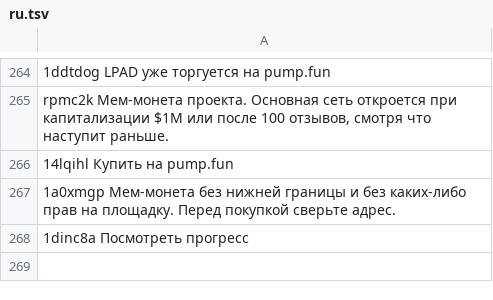
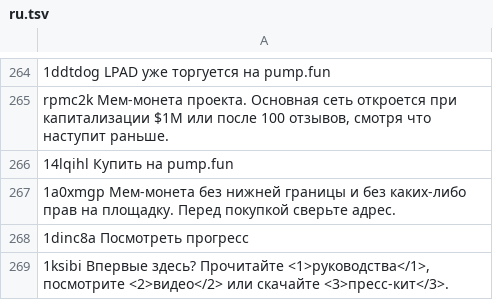
Before and after one commit to w8nwzbf9h5-svg/jisr-launchpad, a TSV file: i18n/ru.tsv, drawn as a sheet; only a part is shown, gaps mark what is left out.

```diff
--- a/i18n/ru.tsv
+++ b/i18n/ru.tsv
@@ -268 +268,2 @@ rpmc2k Мем-монета проекта. Основная сеть откро
 1dinc8a Посмотреть прогресс
+1ksibi Впервые здесь? Прочитайте <1>руководства</1>, посмотрите <2>видео</2> или скачайте <3>пресс-кит</3>.
```
Also changed, not shown: i18n/ar.tsv, i18n/es.tsv, 31 other files.
